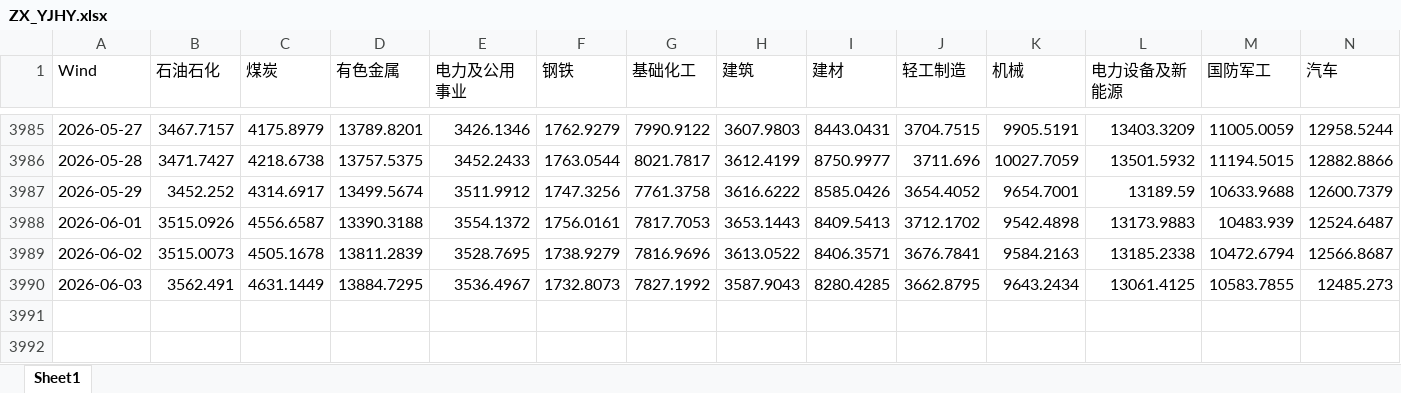
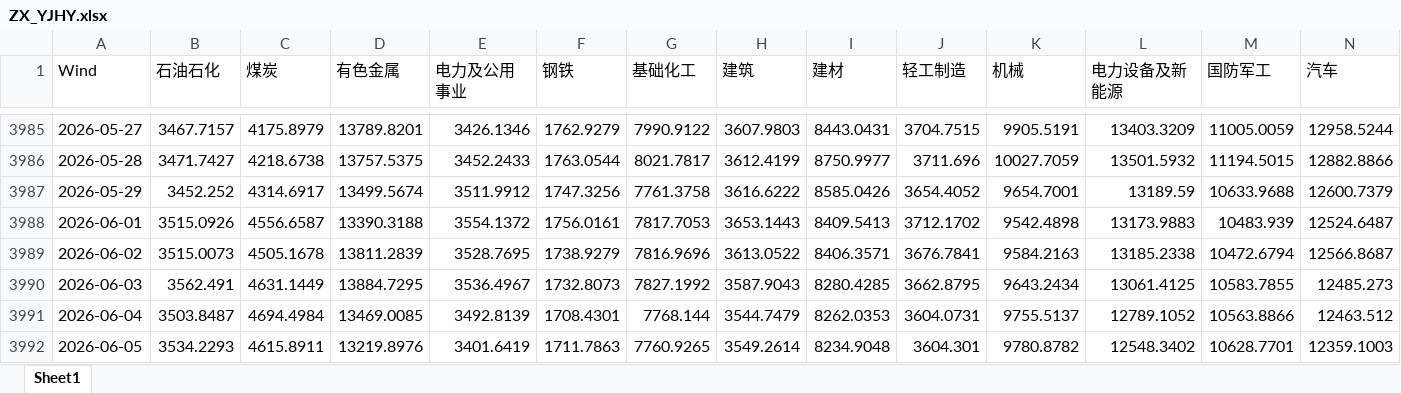
Before and after one commit to kundeyi1/gx_pit_mom_Auto_Bot, an Excel workbook: data/ZX_YJHY.xlsx, sheet Sheet1, drawn as a sheet; only a part is shown, gaps mark what is left out; values as stored, in another font and other column widths than the file's, no borders; rows hold the shown columns only; the diff names each change by its address in the sheet, - before the commit and + after, or states it on an @@ line.

Commit message:
Auto: update Tushare CITIC data

```diff
--- a/data/ZX_YJHY.xlsx (sheet Sheet1)
+++ b/data/ZX_YJHY.xlsx (sheet Sheet1)
+row 3991: 2026-06-04 | 3503.8487 | 4694.4984 | 13469.0085 | 3492.8139 | 1708.4301 | 7768.144 | 3544.7479 | 8262.0353 | 3604.0731 | 9755.5137 | 12789.1052 | 10563.8866 | 12463.512
+row 3992: 2026-06-05 | 3534.2293 | 4615.8911 | 13219.8976 | 3401.6419 | 1711.7863 | 7760.9265 | 3549.2614 | 8234.9048 | 3604.301 | 9780.8782 | 12548.3402 | 10628.7701 | 12359.1003
```
Also changed, not shown: data/000985_prices.xlsx, 4 other files.
